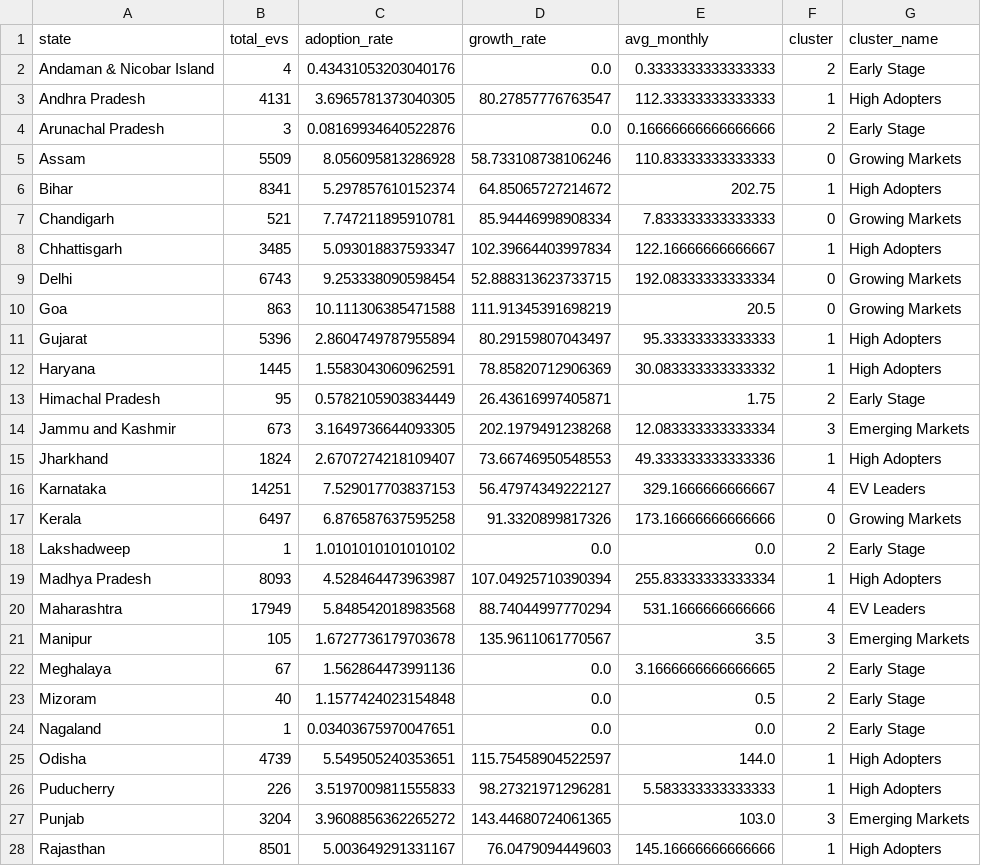
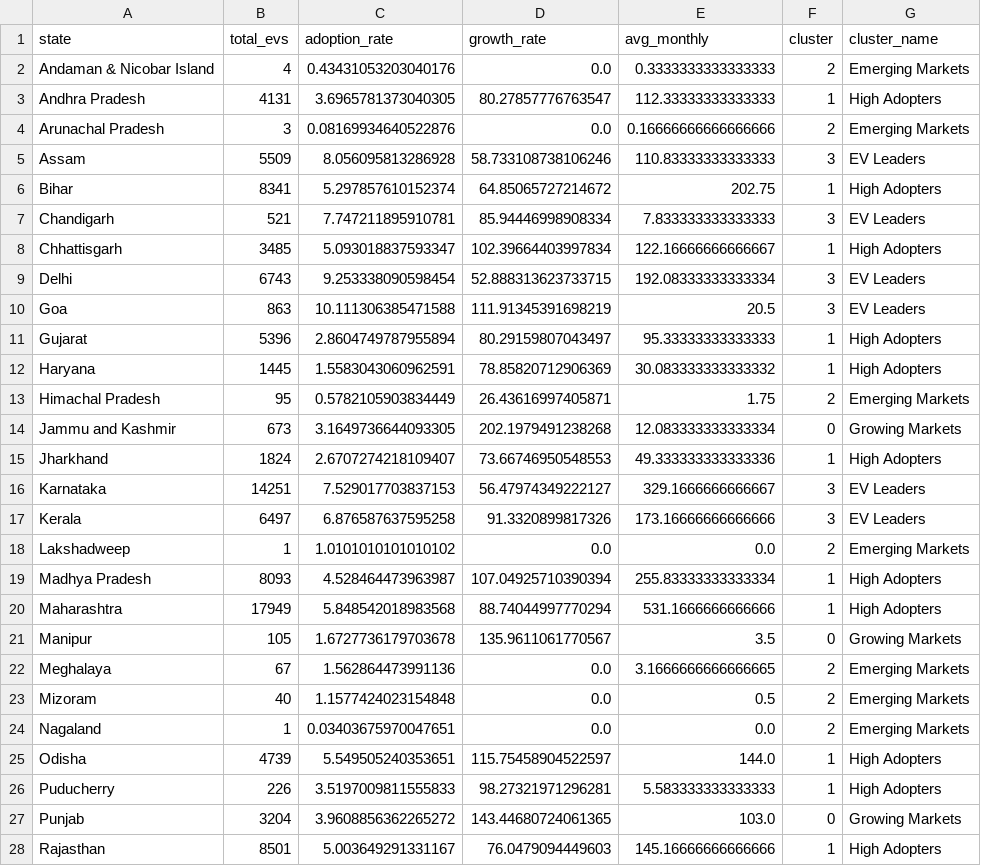
Before and after one commit to Adesh3832/vahan-insight, a CSV file: models/state_clusters.csv, drawn as a sheet; only a part is shown; the diff covers the shown part only.

Commit message:
Improved silhouette: 0.481 → 0.528
Optimizations:
- Features: adoption_rate + growth_rate (removed total_evs)
- Fixed k=4 clusters
- n_init=20 for better convergence

```diff
--- a/models/state_clusters.csv
+++ b/models/state_clusters.csv
@@ -1,28 +1,28 @@
 state,total_evs,adoption_rate,growth_rate,avg_monthly,cluster,cluster_name
-Andaman & Nicobar Island,4,0.43431053203040176,0.0,0.3333333333333333,2,Early Stage
+Andaman & Nicobar Island,4,0.43431053203040176,0.0,0.3333333333333333,2,Emerging Markets
 Andhra Pradesh,4131,3.6965781373040305,80.27857776763547,112.33333333333333,1,High Adopters
-Arunachal Pradesh,3,0.08169934640522876,0.0,0.16666666666666666,2,Early Stage
-Assam,5509,8.056095813286928,58.733108738106246,110.83333333333333,0,Growing Markets
+Arunachal Pradesh,3,0.08169934640522876,0.0,0.16666666666666666,2,Emerging Markets
+Assam,5509,8.056095813286928,58.733108738106246,110.83333333333333,3,EV Leaders
 Bihar,8341,5.297857610152374,64.85065727214672,202.75,1,High Adopters
-Chandigarh,521,7.747211895910781,85.94446998908334,7.833333333333333,0,Growing Markets
+Chandigarh,521,7.747211895910781,85.94446998908334,7.833333333333333,3,EV Leaders
 Chhattisgarh,3485,5.093018837593347,102.39664403997834,122.16666666666667,1,High Adopters
-Delhi,6743,9.253338090598454,52.888313623733715,192.08333333333334,0,Growing Markets
-Goa,863,10.111306385471588,111.91345391698219,20.5,0,Growing Markets
+Delhi,6743,9.253338090598454,52.888313623733715,192.08333333333334,3,EV Leaders
+Goa,863,10.111306385471588,111.91345391698219,20.5,3,EV Leaders
 Gujarat,5396,2.8604749787955894,80.29159807043497,95.33333333333333,1,High Adopters
 Haryana,1445,1.5583043060962591,78.85820712906369,30.083333333333332,1,High Adopters
-Himachal Pradesh,95,0.5782105903834449,26.43616997405871,1.75,2,Early Stage
-Jammu and Kashmir,673,3.1649736644093305,202.1979491238268,12.083333333333334,3,Emerging Markets
+Himachal Pradesh,95,0.5782105903834449,26.43616997405871,1.75,2,Emerging Markets
+Jammu and Kashmir,673,3.1649736644093305,202.1979491238268,12.083333333333334,0,Growing Markets
 Jharkhand,1824,2.6707274218109407,73.66746950548553,49.333333333333336,1,High Adopters
-Karnataka,14251,7.529017703837153,56.47974349222127,329.1666666666667,4,EV Leaders
-Kerala,6497,6.876587637595258,91.3320899817326,173.16666666666666,0,Growing Markets
-Lakshadweep,1,1.0101010101010102,0.0,0.0,2,Early Stage
+Karnataka,14251,7.529017703837153,56.47974349222127,329.1666666666667,3,EV Leaders
+Kerala,6497,6.876587637595258,91.3320899817326,173.16666666666666,3,EV Leaders
+Lakshadweep,1,1.0101010101010102,0.0,0.0,2,Emerging Markets
 Madhya Pradesh,8093,4.528464473963987,107.04925710390394,255.83333333333334,1,High Adopters
-Maharashtra,17949,5.848542018983568,88.74044997770294,531.1666666666666,4,EV Leaders
-Manipur,105,1.6727736179703678,135.9611061770567,3.5,3,Emerging Markets
-Meghalaya,67,1.562864473991136,0.0,3.1666666666666665,2,Early Stage
-Mizoram,40,1.1577424023154848,0.0,0.5,2,Early Stage
-Nagaland,1,0.03403675970047651,0.0,0.0,2,Early Stage
+Maharashtra,17949,5.848542018983568,88.74044997770294,531.1666666666666,1,High Adopters
+Manipur,105,1.6727736179703678,135.9611061770567,3.5,0,Growing Markets
+Meghalaya,67,1.562864473991136,0.0,3.1666666666666665,2,Emerging Markets
+Mizoram,40,1.1577424023154848,0.0,0.5,2,Emerging Markets
+Nagaland,1,0.03403675970047651,0.0,0.0,2,Emerging Markets
 Odisha,4739,5.549505240353651,115.75458904522597,144.0,1,High Adopters
 Puducherry,226,3.5197009811555833,98.27321971296281,5.583333333333333,1,High Adopters
-Punjab,3204,3.9608856362265272,143.44680724061365,103.0,3,Emerging Markets
+Punjab,3204,3.9608856362265272,143.44680724061365,103.0,0,Growing Markets
 Rajasthan,8501,5.003649291331167,76.0479094449603,145.16666666666666,1,High Adopters
```
Also changed, not shown: 5 edited cells elsewhere in this file, 2 other files.
